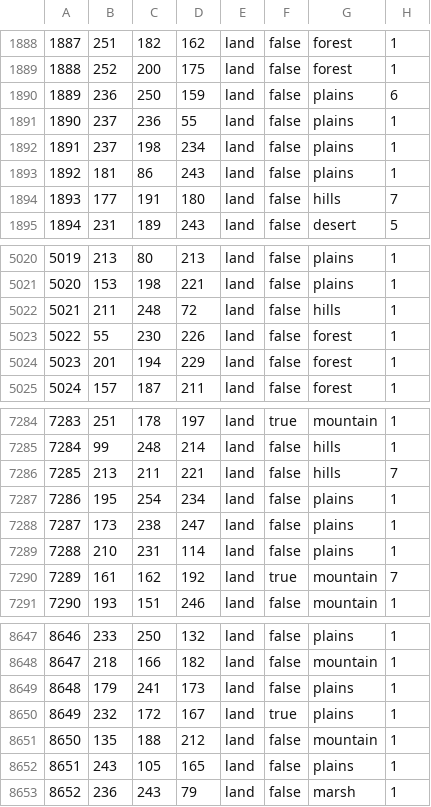
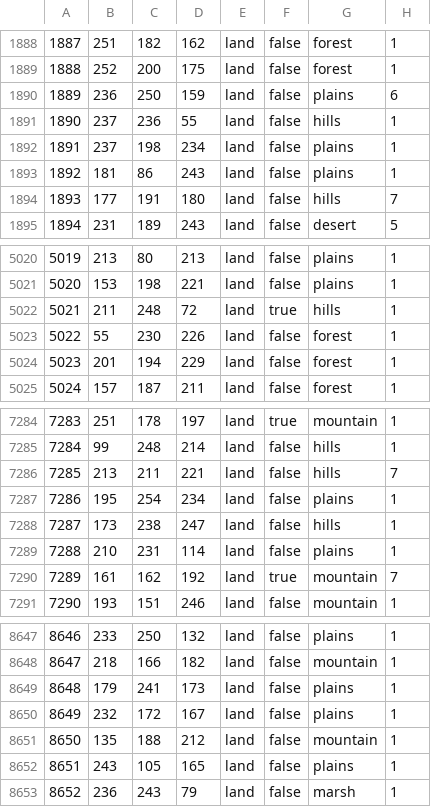
Before and after one commit to CHO-KING/Gbruh2, a CSV file: map/definition.csv, drawn as a sheet; only a part is shown, gaps mark what is left out.

```diff
--- a/map/definition.csv
+++ b/map/definition.csv
@@ -1890,3 +1890,3 @@
 1889;236;250;159;land;false;plains;6
-1890;237;236;55;land;false;plains;1
+1890;237;236;55;land;false;hills;1
 1891;237;198;234;land;false;plains;1
@@ -5021,3 +5021,3 @@
 5020;153;198;221;land;false;plains;1
-5021;211;248;72;land;false;hills;1
+5021;211;248;72;land;true;hills;1
 5022;55;230;226;land;false;forest;1
@@ -7287,3 +7287,3 @@
 7286;195;254;234;land;false;plains;1
-7287;173;238;247;land;false;plains;1
+7287;173;238;247;land;false;hills;1
 7288;210;231;114;land;false;plains;1
@@ -8649,3 +8649,3 @@
 8648;179;241;173;land;false;plains;1
-8649;232;172;167;land;true;plains;1
+8649;232;172;167;land;false;plains;1
 8650;135;188;212;land;false;mountain;1
```
Also changed, not shown: 47 other files.
